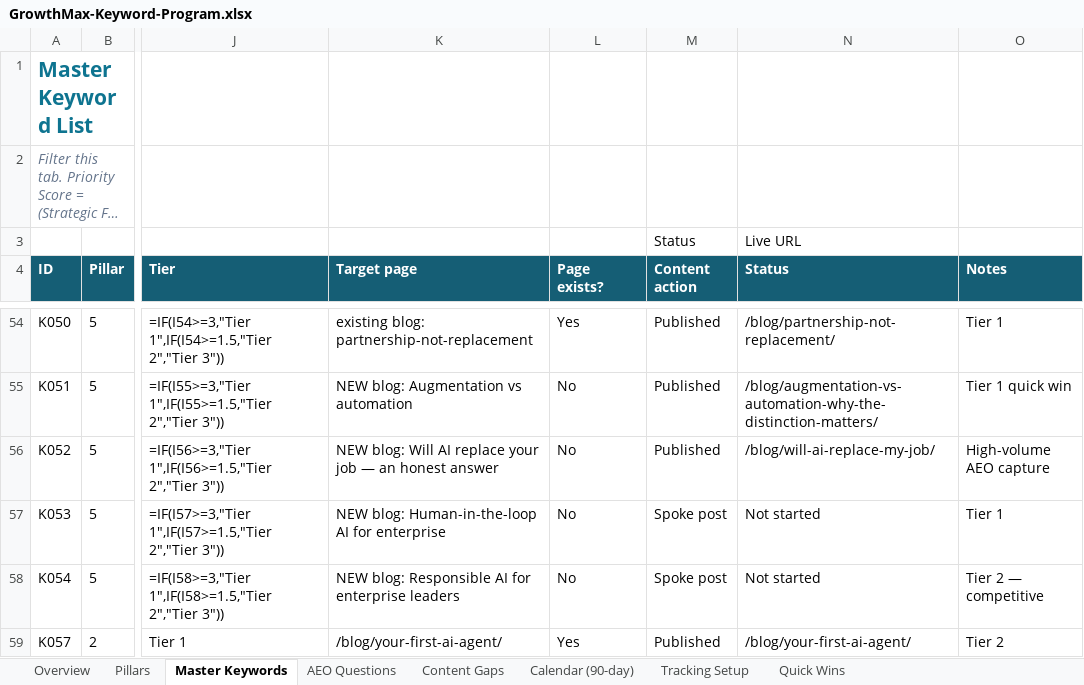
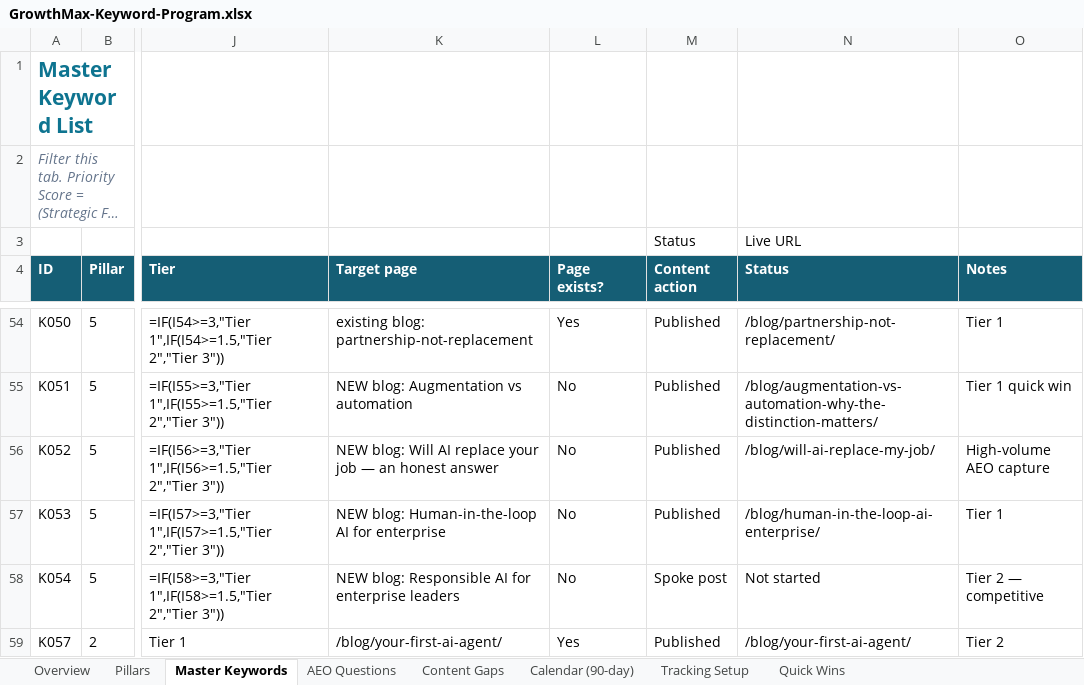
Before and after one commit to growthmaxinc/growthmaxweb, an Excel workbook: GrowthMax-Keyword-Program.xlsx, sheet Master Keywords, drawn as a sheet; only a part is shown, gaps mark what is left out; long unchanged cells end in …; values as stored, in another font and other column widths than the file's, no borders; formulas without a stored value are shown as written; conditional formats not drawn; the diff names each change by its address in the sheet, - before the commit and + after, or states it on an @@ line.

```diff
--- a/GrowthMax-Keyword-Program.xlsx (sheet Master Keywords)
+++ b/GrowthMax-Keyword-Program.xlsx (sheet Master Keywords)
-M57 (Content action): Spoke post
+M57 (Content action): Published
-N57 (Status): Not started
+N57 (Status): /blog/human-in-the-loop-ai-enterprise/
```
Also changed, not shown: sheet Calendar (90-day), 1 other file.
